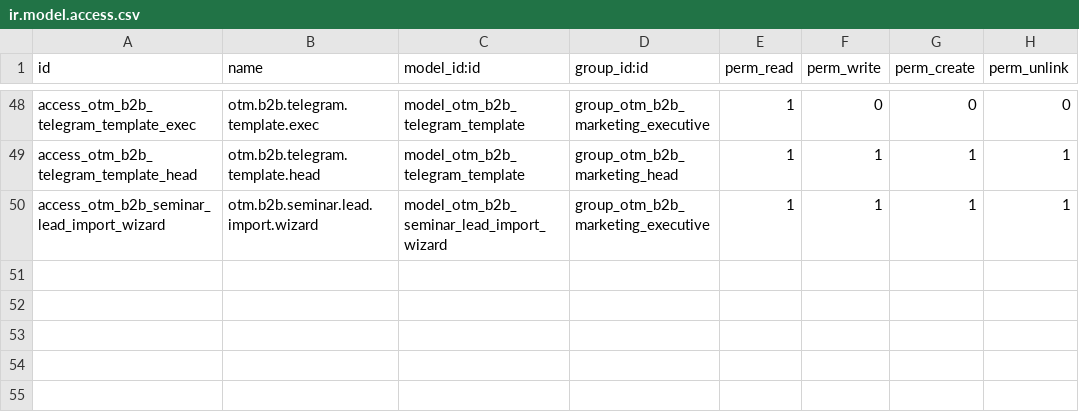
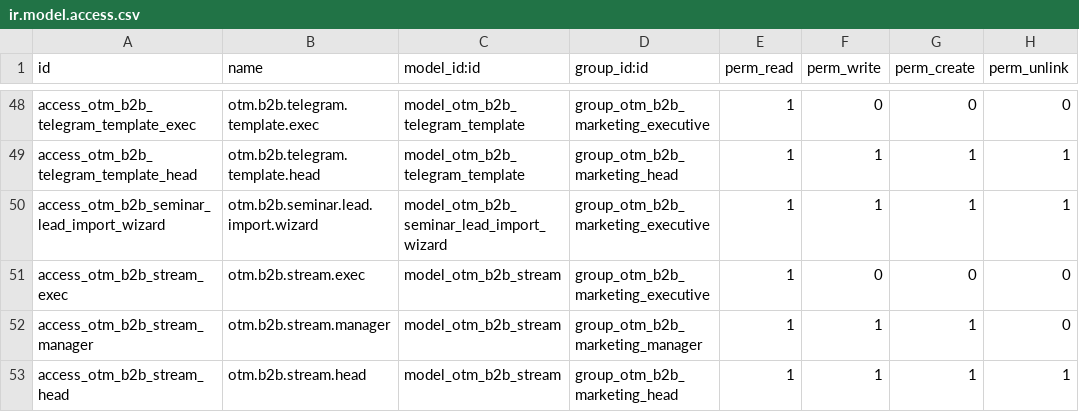
Before and after one commit to otomatercom-cloud/otm_b2b_marketing, a CSV file: security/ir.model.access.csv, drawn as a sheet; only a part is shown, gaps mark what is left out; the diff names each change by its address in the sheet, - before the commit and + after, or states it on an @@ line.

```diff
--- a/security/ir.model.access.csv
+++ b/security/ir.model.access.csv
+row 51: access_otm_b2b_stream_exec | otm.b2b.stream.exec | model_otm_b2b_stream | group_otm_b2b_marketing_executive | 1 | 0 | 0 | 0
+row 52: access_otm_b2b_stream_manager | otm.b2b.stream.manager | model_otm_b2b_stream | group_otm_b2b_marketing_manager | 1 | 1 | 1 | 0
+row 53: access_otm_b2b_stream_head | otm.b2b.stream.head | model_otm_b2b_stream | group_otm_b2b_marketing_head | 1 | 1 | 1 | 1
```
Also changed, not shown: 15 other files.
